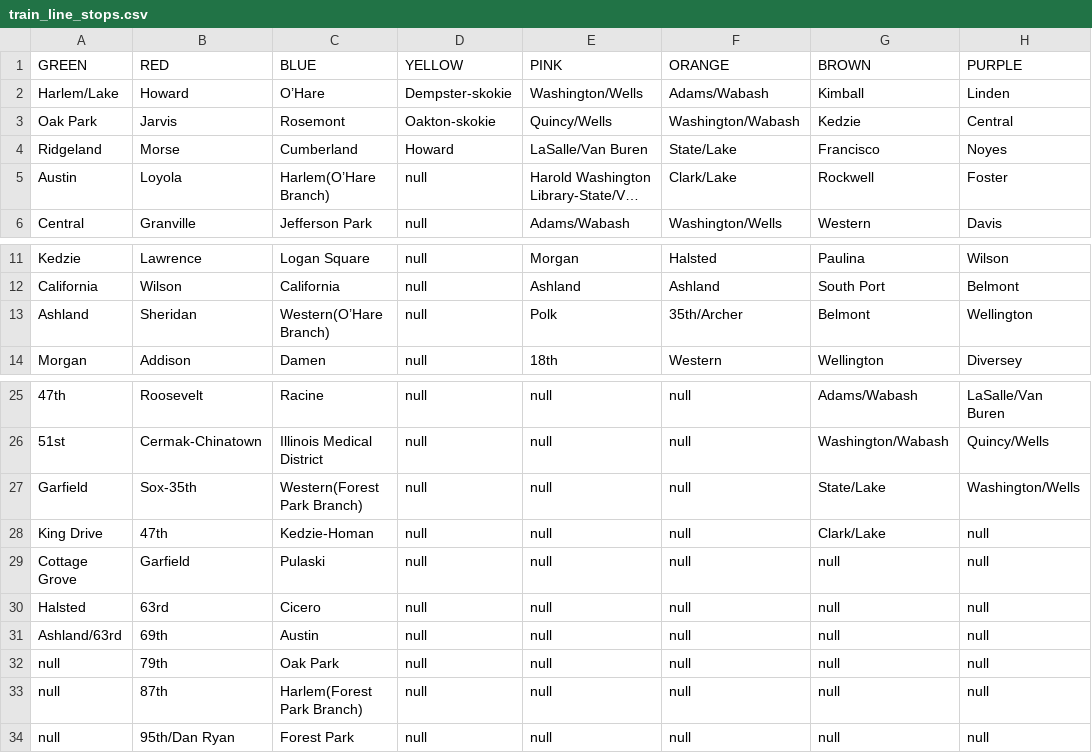
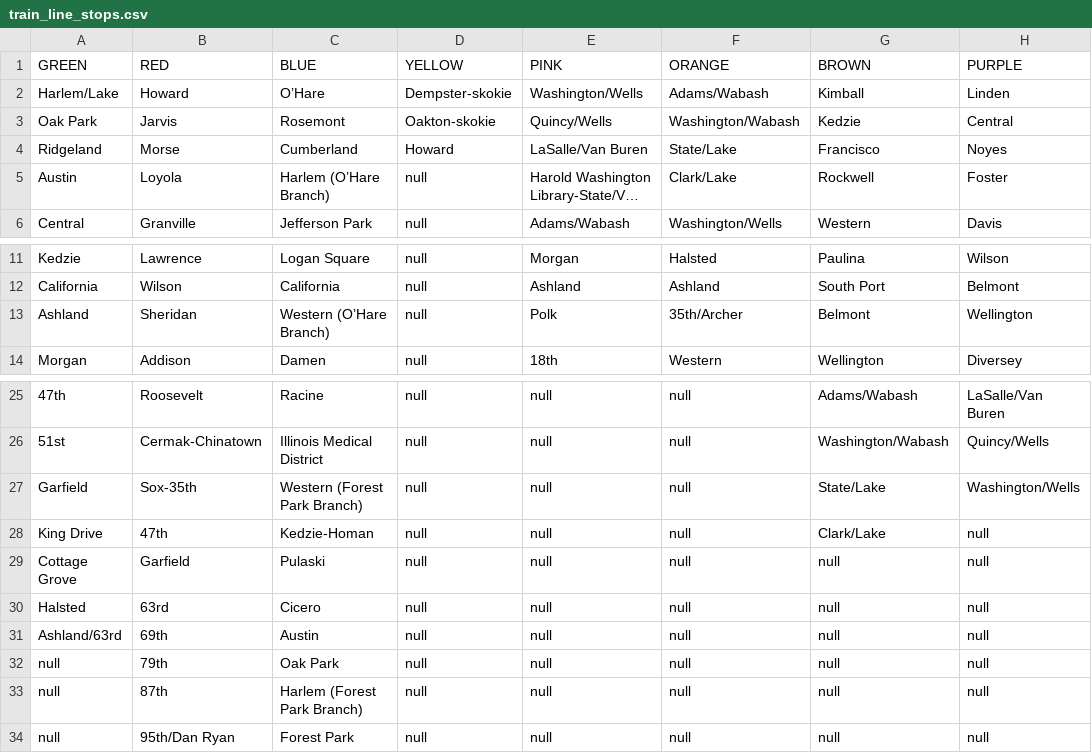
Before and after one commit to ddpalacios/Android-Live-Tracker, a CSV file: app/src/main/res/raw/train_line_stops.csv, drawn as a sheet; only a part is shown, gaps mark what is left out; long unchanged cells end in …; the diff names each change by its address in the sheet, - before the commit and + after, or states it on an @@ line.

```diff
--- a/app/src/main/res/raw/train_line_stops.csv
+++ b/app/src/main/res/raw/train_line_stops.csv
-C5 (BLUE): Harlem(O’Hare Branch)
+C5 (BLUE): Harlem (O’Hare Branch)
-C13 (BLUE): Western(O’Hare Branch)
+C13 (BLUE): Western (O’Hare Branch)
-C27 (BLUE): Western(Forest Park Branch)
+C27 (BLUE): Western (Forest Park Branch)
-C33 (BLUE): Harlem(Forest Park Branch)
+C33 (BLUE): Harlem (Forest Park Branch)
```
Also changed, not shown: app/src/main/res/raw/train_stations.csv, 7 other files.
